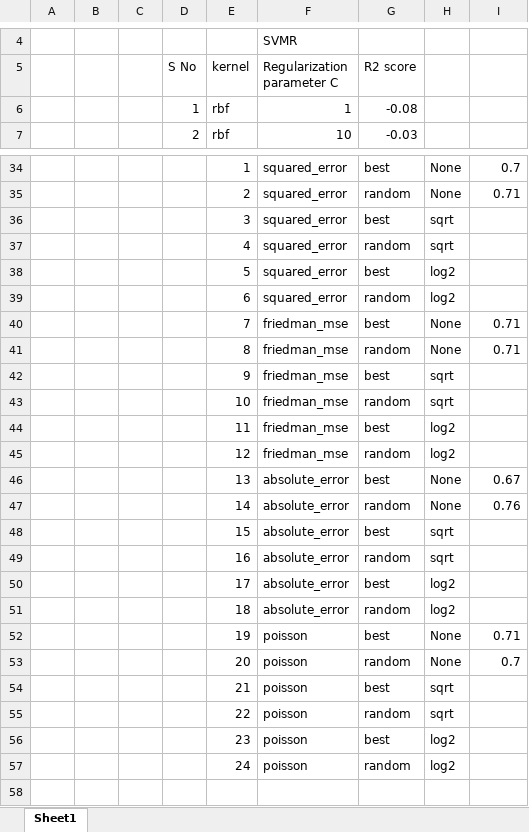
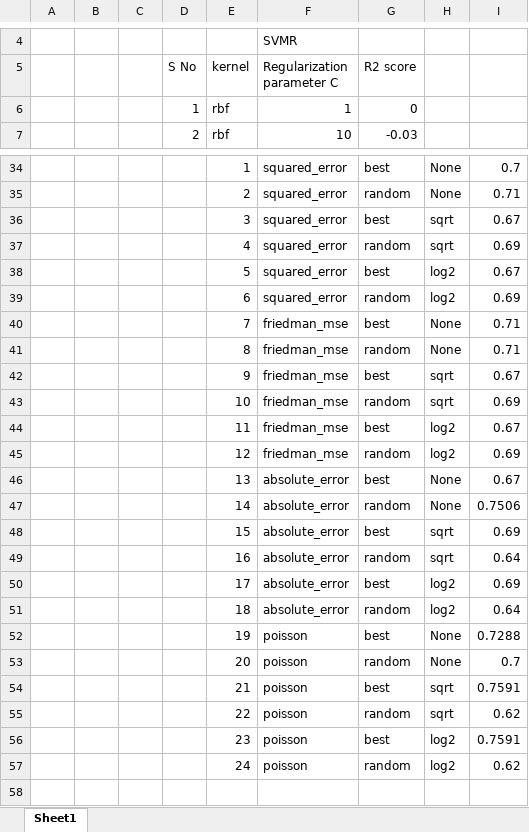
Before and after one commit to Marudhanayagam4/Assignment_Regression, an Excel workbook: R2_score.xlsx, sheet Sheet1, drawn as a sheet; only a part is shown, gaps mark what is left out; values as stored, in another font and other column widths than the file's, no cell formats; the diff covers the shown part only; the diff names each change by its address in the sheet, - before the commit and + after, or states it on an @@ line.

```diff
--- a/R2_score.xlsx (sheet Sheet1)
+++ b/R2_score.xlsx (sheet Sheet1)
-G6 (R2 score): -0.08
+G6 (R2 score): 0
-I36: (empty)
+I36: 0.67
-I37: (empty)
+I37: 0.69
-I38: (empty)
+I38: 0.67
-I39: (empty)
+I39: 0.69
-I42: (empty)
+I42: 0.67
-I43: (empty)
+I43: 0.69
-I44: (empty)
+I44: 0.67
-I45: (empty)
+I45: 0.69
-I47: 0.76
+I47: 0.7506
-I48: (empty)
+I48: 0.69
-I49: (empty)
+I49: 0.64
-I50: (empty)
+I50: 0.69
-I51: (empty)
+I51: 0.64
-I52: 0.71
+I52: 0.7288
-I54: (empty)
+I54: 0.7591
-I55: (empty)
+I55: 0.62
-I56: (empty)
+I56: 0.7591
-I57: (empty)
+I57: 0.62
```
Also changed, not shown: 17 edited cells elsewhere in this sheet, cell formats, 3 other files.
